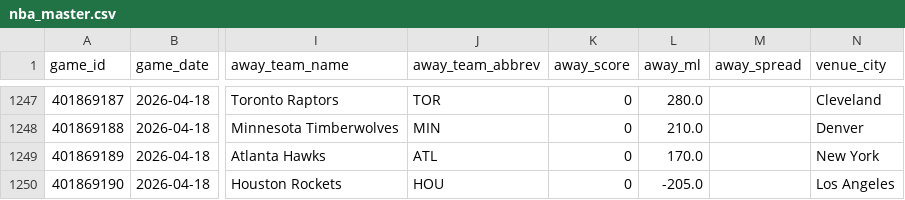
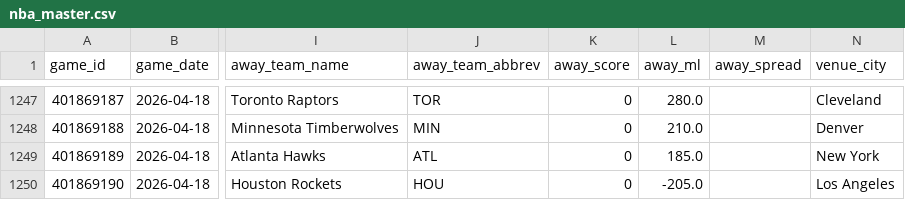
Before and after one commit to oliver-monday/moneyline, a CSV file: nba_master.csv, drawn as a sheet; only a part is shown, gaps mark what is left out; the diff names each change by its address in the sheet, - before the commit and + after, or states it on an @@ line.

```diff
--- a/nba_master.csv
+++ b/nba_master.csv
-L1249 (away_ml): 170.0
+L1249 (away_ml): 185.0
```
Also changed, not shown: data/team_game_log.csv, player_dim.csv, 13 other files.
